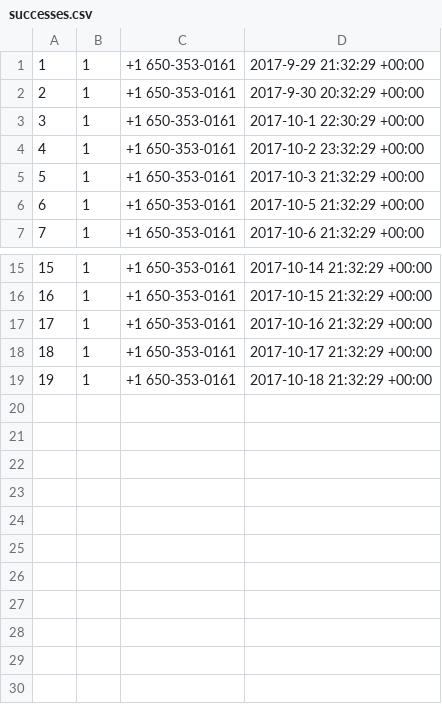
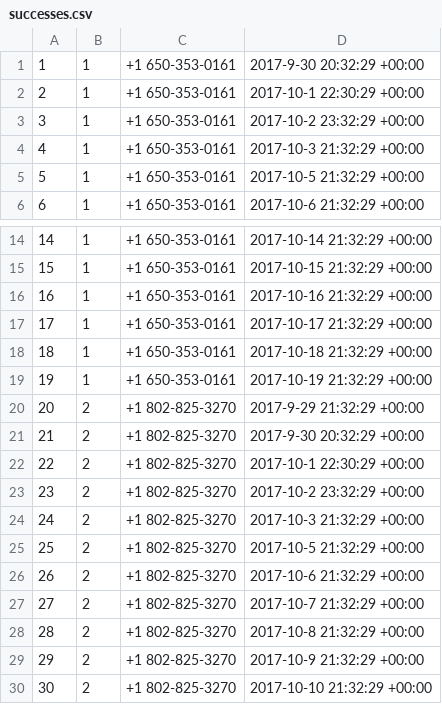
Before and after one commit to savdevarney/habot, a CSV file: data/successes.csv, drawn as a sheet; only a part is shown, gaps mark what is left out; removed rows and columns are numbered as before the commit, all else as after; the diff names each change by its address in the sheet, - before the commit and + after, or states it on an @@ line.

```diff
--- a/data/successes.csv
+++ b/data/successes.csv
-row 1: 1 | 1 | +1 650-353-0161 | 2017-9-29 21:32:29 +00:00
@@ column A renumbered between rows 1 and 18 @@
+row 19: 19 | 1 | +1 650-353-0161 | 2017-10-19 21:32:29 +00:00
+row 20: 20 | 2 | +1 802-825-3270 | 2017-9-29 21:32:29 +00:00
+row 21: 21 | 2 | +1 802-825-3270 | 2017-9-30 20:32:29 +00:00
+row 22: 22 | 2 | +1 802-825-3270 | 2017-10-1 22:30:29 +00:00
+row 23: 23 | 2 | +1 802-825-3270 | 2017-10-2 23:32:29 +00:00
+row 24: 24 | 2 | +1 802-825-3270 | 2017-10-3 21:32:29 +00:00
+row 25: 25 | 2 | +1 802-825-3270 | 2017-10-5 21:32:29 +00:00
+row 26: 26 | 2 | +1 802-825-3270 | 2017-10-6 21:32:29 +00:00
+row 27: 27 | 2 | +1 802-825-3270 | 2017-10-7 21:32:29 +00:00
+row 28: 28 | 2 | +1 802-825-3270 | 2017-10-8 21:32:29 +00:00
+row 29: 29 | 2 | +1 802-825-3270 | 2017-10-9 21:32:29 +00:00
+row 30: 30 | 2 | +1 802-825-3270 | 2017-10-10 21:32:29 +00:00
```
Also changed, not shown: 5 other files.
